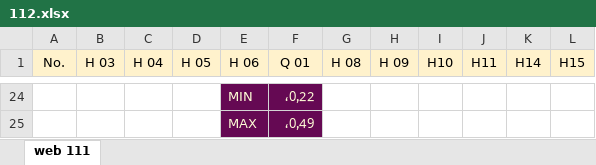
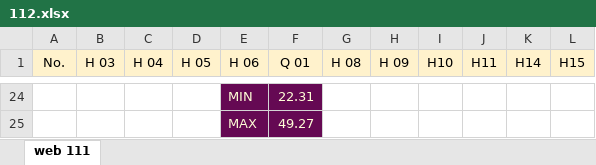
Before and after one commit to mkazemiraz/mft-scores, an Excel workbook: 112/112.xlsx, sheet web 111, drawn as a sheet; only a part is shown, gaps mark what is left out; values as stored, in another font and other column widths than the file's, no borders; the diff covers the shown part only; the diff names each change by its address in the sheet, - before the commit and + after, or states it on an @@ line.

Commit message:
updated

```diff
--- a/112/112.xlsx (sheet web 111)
+++ b/112/112.xlsx (sheet web 111)
-F24 (Q 01): ٬0٫22
+F24 (Q 01): 22.31
-F25 (Q 01): ٬0٫49
+F25 (Q 01): 49.27
```
Also changed, not shown: 12 added rows, 12 removed rows and 47 edited cells elsewhere in this sheet.
